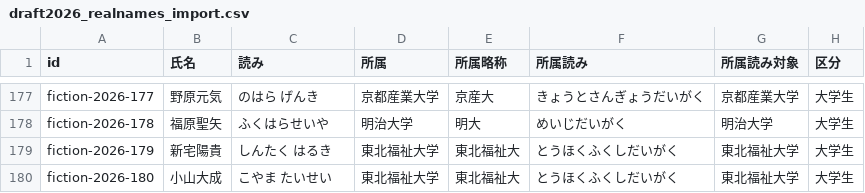
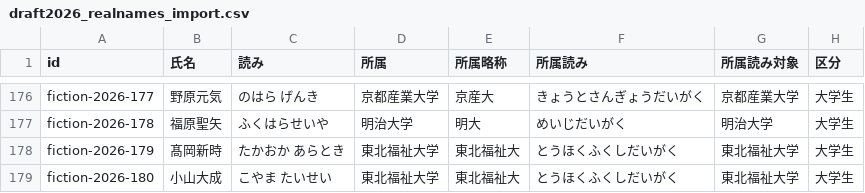
Before and after one commit to yuhei11181993-png/claudecode, a CSV file: draft-2026/draft2026_realnames_import.csv, drawn as a sheet; only a part is shown, gaps mark what is left out; addresses are those after the commit; the diff covers the shown part only; the diff names each change by its address in the sheet, - before the commit and + after, or states it on an @@ line.

```diff
--- a/draft-2026/draft2026_realnames_import.csv
+++ b/draft-2026/draft2026_realnames_import.csv
-B178 (氏名): 新宅陽貴
+B178 (氏名): 髙岡新時
-C178 (読み): しんたく はるき
+C178 (読み): たかおか あらとき
```
Also changed, not shown: 8 added rows, 2 removed rows and 28 edited cells elsewhere in this file, 4 other files.
